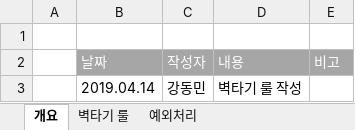
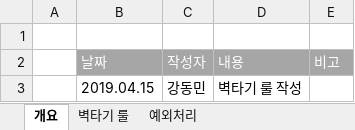
Before and after one commit to kangilgu/Gorilla-box, an Excel workbook: Document/벽타기 룰.xlsx, sheet 개요, drawn as a sheet; values as stored, in another font and other column widths than the file's, no borders; the diff names each change by its address in the sheet, - before the commit and + after, or states it on an @@ line.

```diff
--- a/Document/벽타기 룰.xlsx (sheet 개요)
+++ b/Document/벽타기 룰.xlsx (sheet 개요)
-B3 (날짜): 2019.04.14
+B3 (날짜): 2019.04.15
```
Also changed, not shown: 1 other file.
